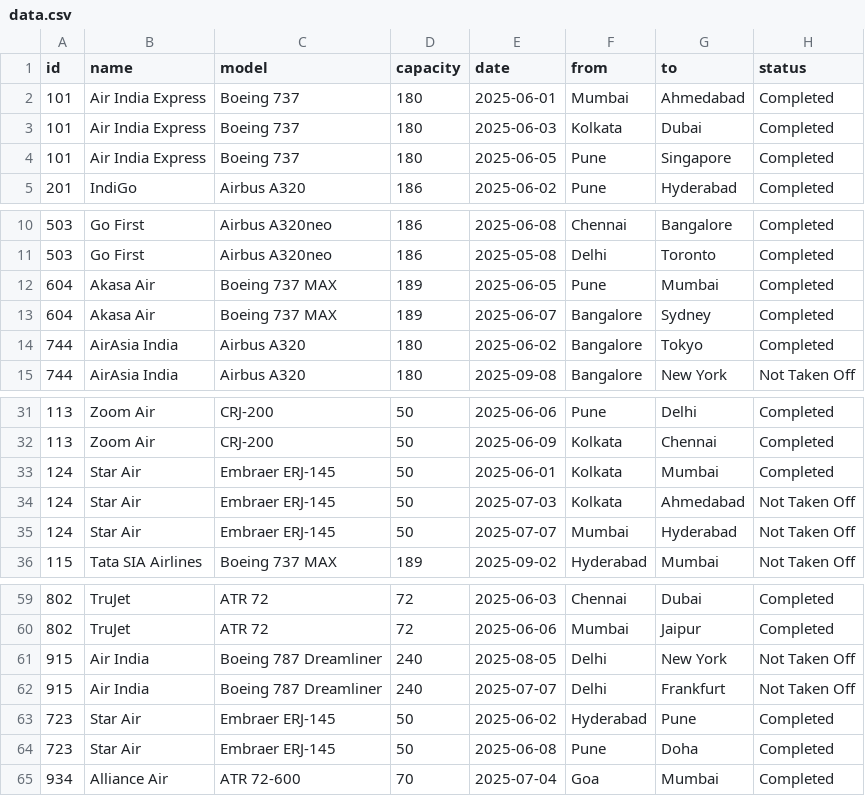
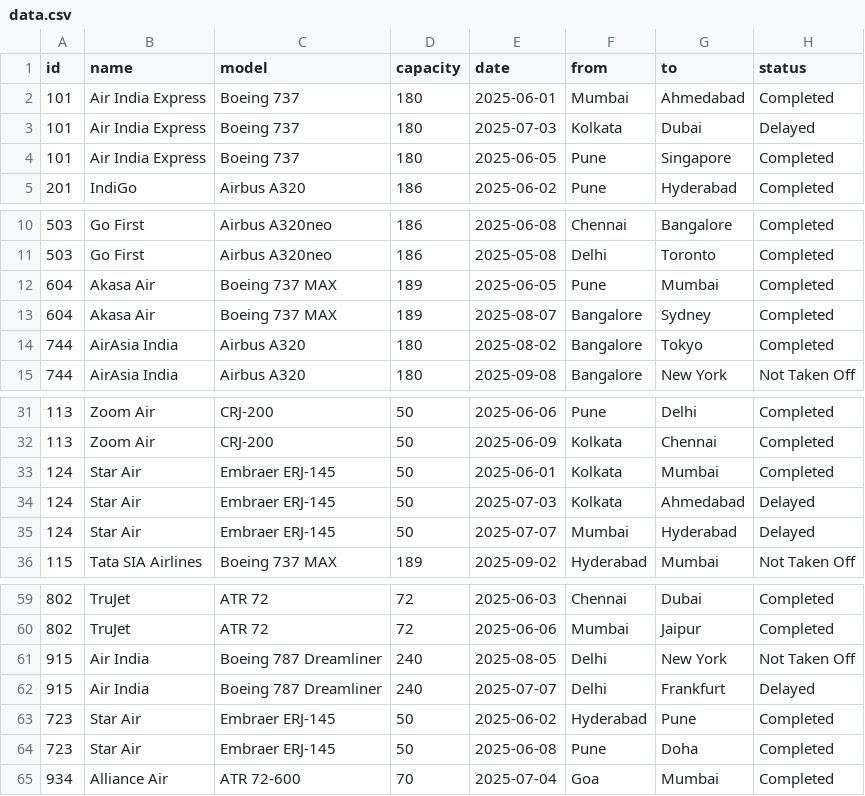
Before and after one commit to Codeinkardo107/Project-Plane_management, a CSV file: data.csv, drawn as a sheet; only a part is shown, gaps mark what is left out.

Commit message:
Update data.csv

```diff
--- a/data.csv
+++ b/data.csv
@@ -2,3 +2,3 @@ id,name,model,capacity,date,from,to,status
 101,Air India Express,Boeing 737,180,2025-06-01,Mumbai,Ahmedabad,Completed
-101,Air India Express,Boeing 737,180,2025-06-03,Kolkata,Dubai,Completed
+101,Air India Express,Boeing 737,180,2025-07-03,Kolkata,Dubai,Delayed
 101,Air India Express,Boeing 737,180,2025-06-05,Pune,Singapore,Completed
@@ -12,4 +12,4 @@ id,name,model,capacity,date,from,to,status
 604,Akasa Air,Boeing 737 MAX,189,2025-06-05,Pune,Mumbai,Completed
-604,Akasa Air,Boeing 737 MAX,189,2025-06-07,Bangalore,Sydney,Completed
-744,AirAsia India,Airbus A320,180,2025-06-02,Bangalore,Tokyo,Completed
+604,Akasa Air,Boeing 737 MAX,189,2025-08-07,Bangalore,Sydney,Completed
+744,AirAsia India,Airbus A320,180,2025-08-02,Bangalore,Tokyo,Completed
 744,AirAsia India,Airbus A320,180,2025-09-08,Bangalore,New York,Not Taken Off
@@ -33,4 +33,4 @@ id,name,model,capacity,date,from,to,status
 124,Star Air,Embraer ERJ-145,50,2025-06-01,Kolkata,Mumbai,Completed
-124,Star Air,Embraer ERJ-145,50,2025-07-03,Kolkata,Ahmedabad,Not Taken Off
-124,Star Air,Embraer ERJ-145,50,2025-07-07,Mumbai,Hyderabad,Not Taken Off
+124,Star Air,Embraer ERJ-145,50,2025-07-03,Kolkata,Ahmedabad,Delayed
+124,Star Air,Embraer ERJ-145,50,2025-07-07,Mumbai,Hyderabad,Delayed
 115,Tata SIA Airlines,Boeing 737 MAX,189,2025-09-02,Hyderabad,Mumbai,Not Taken Off
@@ -61,3 +61,3 @@ id,name,model,capacity,date,from,to,status
 915,Air India,Boeing 787 Dreamliner,240,2025-08-05,Delhi,New York,Not Taken Off
-915,Air India,Boeing 787 Dreamliner,240,2025-07-07,Delhi,Frankfurt,Not Taken Off
+915,Air India,Boeing 787 Dreamliner,240,2025-07-07,Delhi,Frankfurt,Delayed
 723,Star Air,Embraer ERJ-145,50,2025-06-02,Hyderabad,Pune,Completed
```
